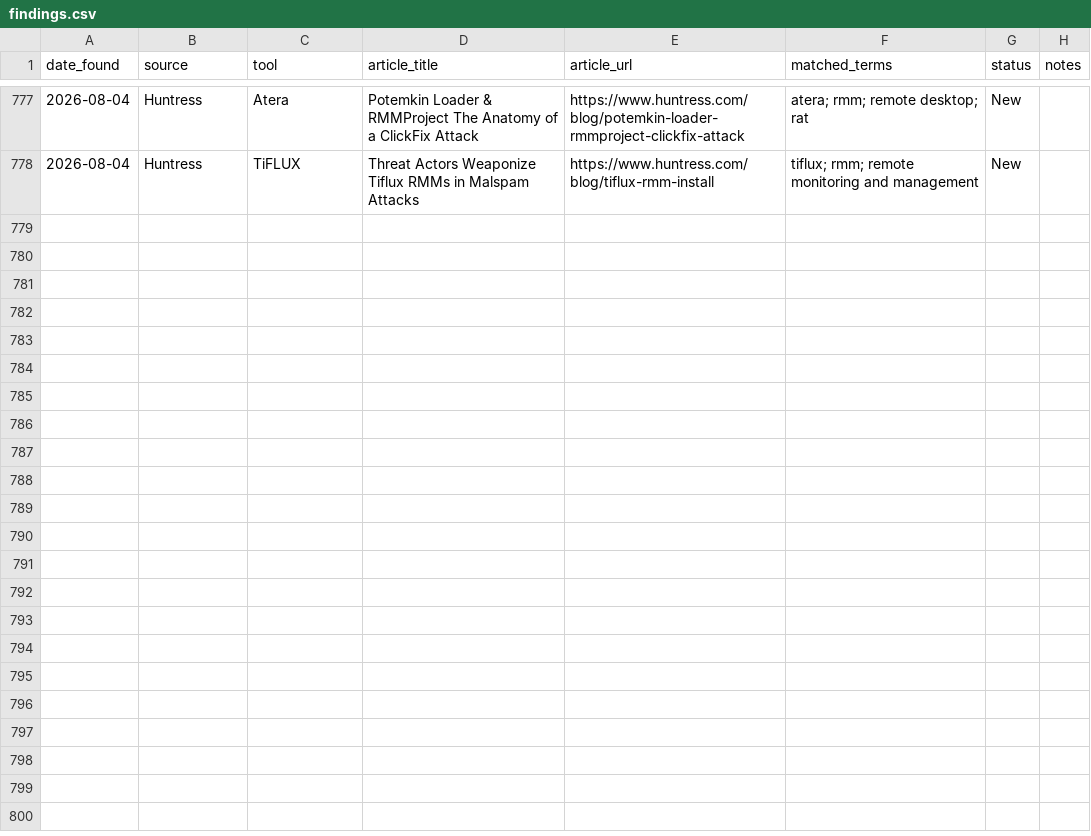
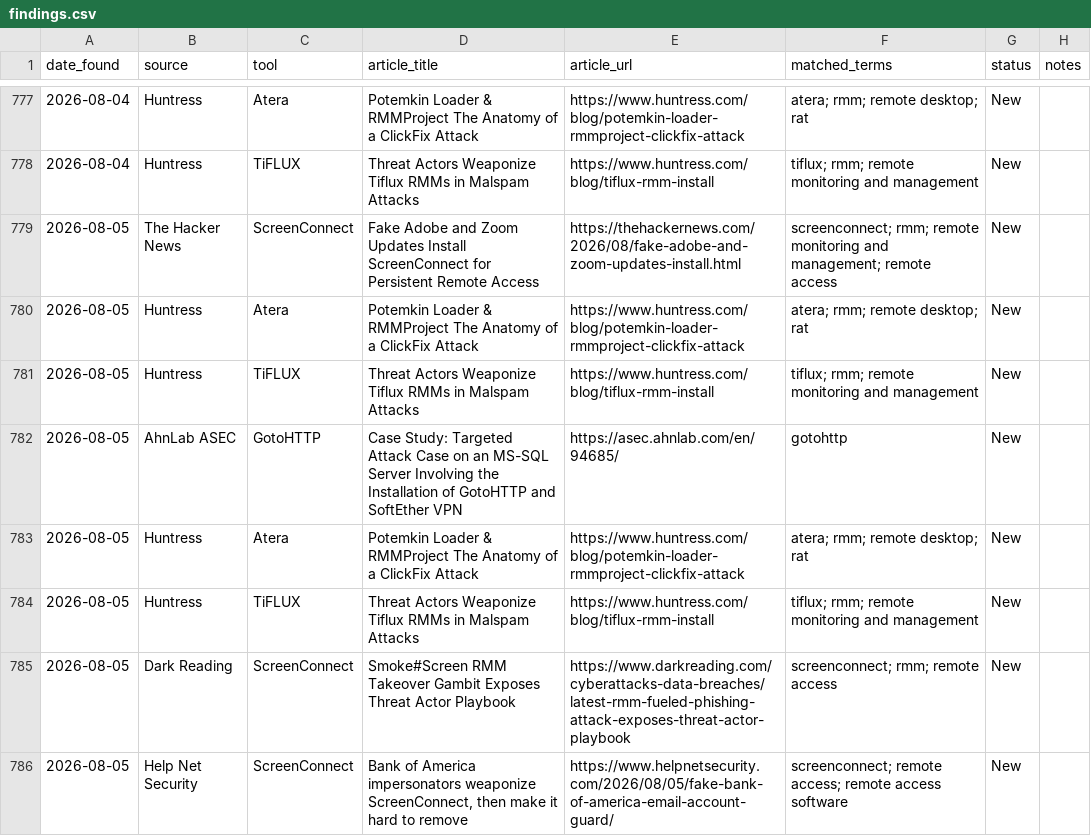
Before and after one commit to Threat-Hunting-Journal/RMM-Tool-Tracking, a CSV file: docs/findings.csv, drawn as a sheet; only a part is shown, gaps mark what is left out.

```diff
--- a/docs/findings.csv
+++ b/docs/findings.csv
@@ -778 +778,9 @@ date_found,source,tool,article_title,article_url,matched_terms,status,notes
 2026-08-04,Huntress,TiFLUX,Threat Actors Weaponize Tiflux RMMs in Malspam Attacks,https://www.huntress.com/blog/tiflux-rmm-install,tiflux; rmm; remote monitoring and management,New,
+2026-08-05,The Hacker News,ScreenConnect,Fake Adobe and Zoom Updates Install ScreenConnect for Persistent Remote Access,https://thehackernews.com/2026/08/fake-adobe-and-zoom-updates-install.html,screenconnect; rmm; remote monitoring and management; remote access,New,
+2026-08-05,Huntress,Atera,Potemkin Loader & RMMProject The Anatomy of a ClickFix Attack,https://www.huntress.com/blog/potemkin-loader-rmmproject-clickfix-attack,atera; rmm; remote desktop; rat,New,
+2026-08-05,Huntress,TiFLUX,Threat Actors Weaponize Tiflux RMMs in Malspam Attacks,https://www.huntress.com/blog/tiflux-rmm-install,tiflux; rmm; remote monitoring and management,New,
+2026-08-05,AhnLab ASEC,GotoHTTP,Case Study: Targeted Attack Case on an MS-SQL Server Involving the Installation of GotoHTTP and SoftEther VPN,https://asec.ahnlab.com/en/94685/,gotohttp,New,
+2026-08-05,Huntress,Atera,Potemkin Loader & RMMProject The Anatomy of a ClickFix Attack,https://www.huntress.com/blog/potemkin-loader-rmmproject-clickfix-attack,atera; rmm; remote desktop; rat,New,
+2026-08-05,Huntress,TiFLUX,Threat Actors Weaponize Tiflux RMMs in Malspam Attacks,https://www.huntress.com/blog/tiflux-rmm-install,tiflux; rmm; remote monitoring and management,New,
+2026-08-05,Dark Reading,ScreenConnect,Smoke#Screen RMM Takeover Gambit Exposes Threat Actor Playbook,https://www.darkreading.com/cyberattacks-data-breaches/latest-rmm-fueled-phishing-attack-exposes-threat-actor-playbook,screenconnect; rmm; remote access,New,
+2026-08-05,Help Net Security,ScreenConnect,"Bank of America impersonators weaponize ScreenConnect, then make it hard to remove",https://www.helpnetsecurity.com/2026/08/05/fake-bank-of-america-email-account-guard/,screenconnect; remote access; remote access software,New,
```
Also changed, not shown: docs/tool_summary.csv, findings.csv, 1 other file.
